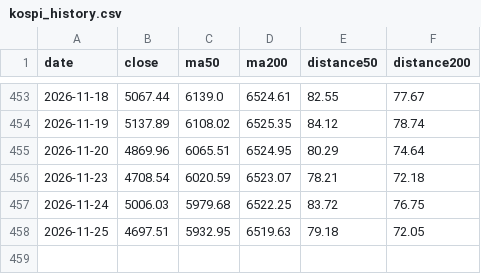
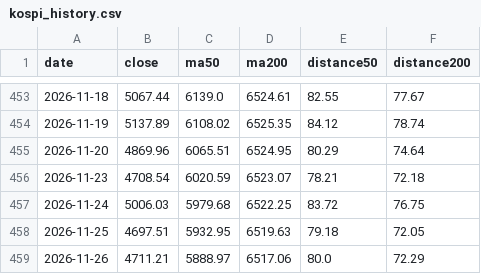
Before and after one commit to Melstoria/kospi-dashboard, a CSV file: data/kospi_history.csv, drawn as a sheet; only a part is shown, gaps mark what is left out.

```diff
--- a/data/kospi_history.csv
+++ b/data/kospi_history.csv
@@ -458 +458,2 @@ date,close,ma50,ma200,distance50,distance200
 2026-11-25,4697.51,5932.95,6519.63,79.18,72.05
+2026-11-26,4711.21,5888.97,6517.06,80.0,72.29
```
Also changed, not shown: data/hynix_history.csv, data/hynix_raw.csv, 6 other files.
